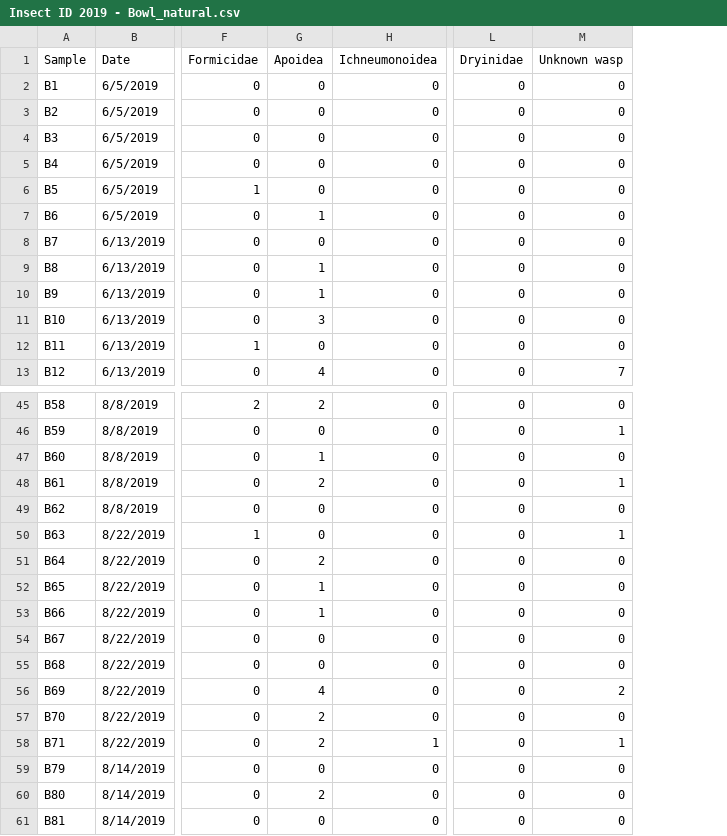
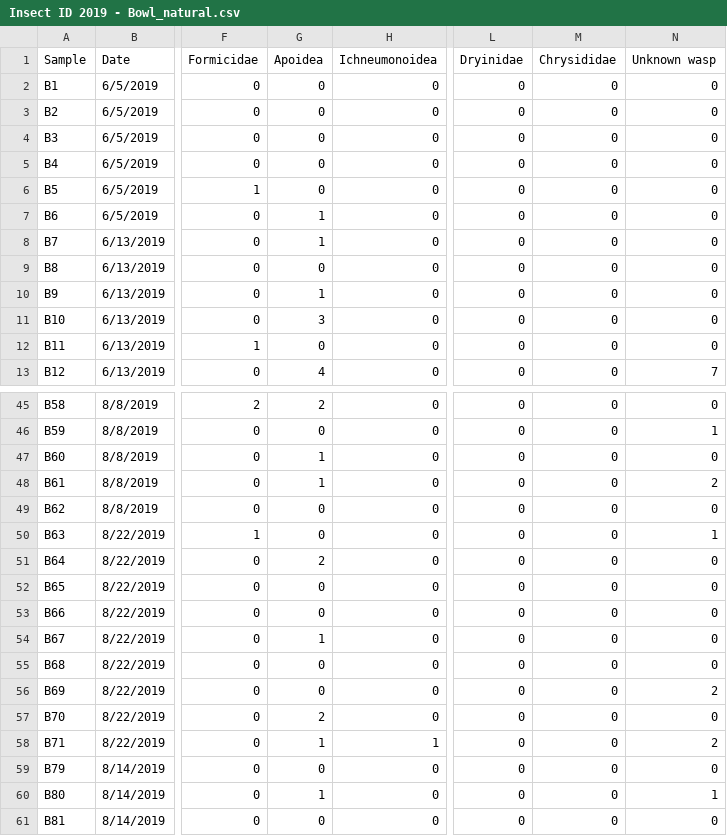
Before and after one commit to katiemmanning/Thin-soil, a CSV file: Data/Insect ID 2019 - Bowl_natural.csv, drawn as a sheet; only a part is shown, gaps mark what is left out; addresses are those after the commit; the diff covers the shown part only; the diff names each change by its address in the sheet, - before the commit and + after, or states it on an @@ line.

```diff
--- a/Data/Insect ID 2019 - Bowl_natural.csv
+++ b/Data/Insect ID 2019 - Bowl_natural.csv
+column M (Chrysididae), rows 2-13: all 0; rows 45-61: all 0
-G8 (Apoidea): 0
+G8 (Apoidea): 1
-G9 (Apoidea): 1
+G9 (Apoidea): 0
-G48 (Apoidea): 2
+G48 (Apoidea): 1
-N48 (Unknown wasp): 1
+N48 (Unknown wasp): 2
-G52:G53 (Apoidea): 1
+G52:G53 (Apoidea): 0
-G54 (Apoidea): 0
+G54 (Apoidea): 1
-G56 (Apoidea): 4
+G56 (Apoidea): 0
-G58 (Apoidea): 2
+G58 (Apoidea): 1
-N58 (Unknown wasp): 1
+N58 (Unknown wasp): 2
-G60 (Apoidea): 2
+G60 (Apoidea): 1
-N60 (Unknown wasp): 0
+N60 (Unknown wasp): 1
```
Also changed, not shown: 5 edited cells elsewhere in this file, Data/Insect ID 2019 - Ramp_natural.csv, Data/Insect ID 2019 - Sticky card_natural.csv.
